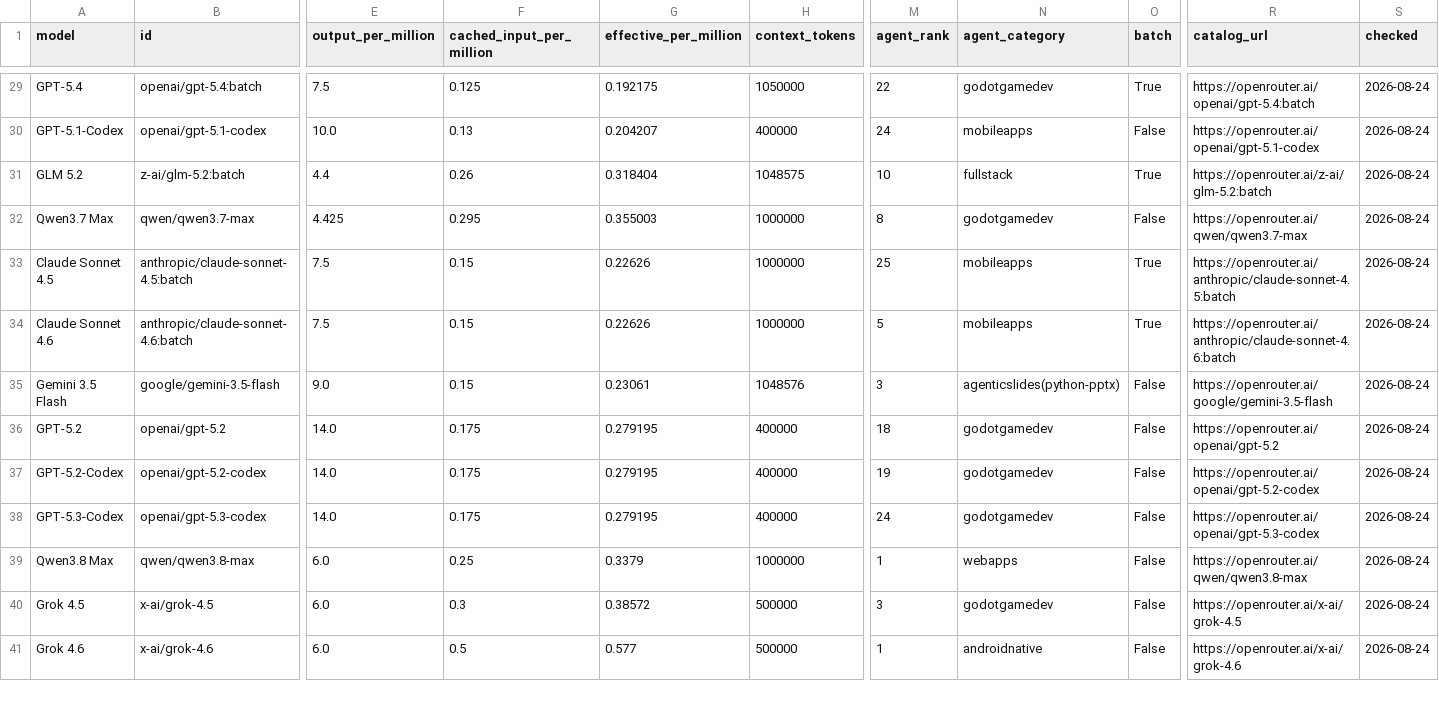
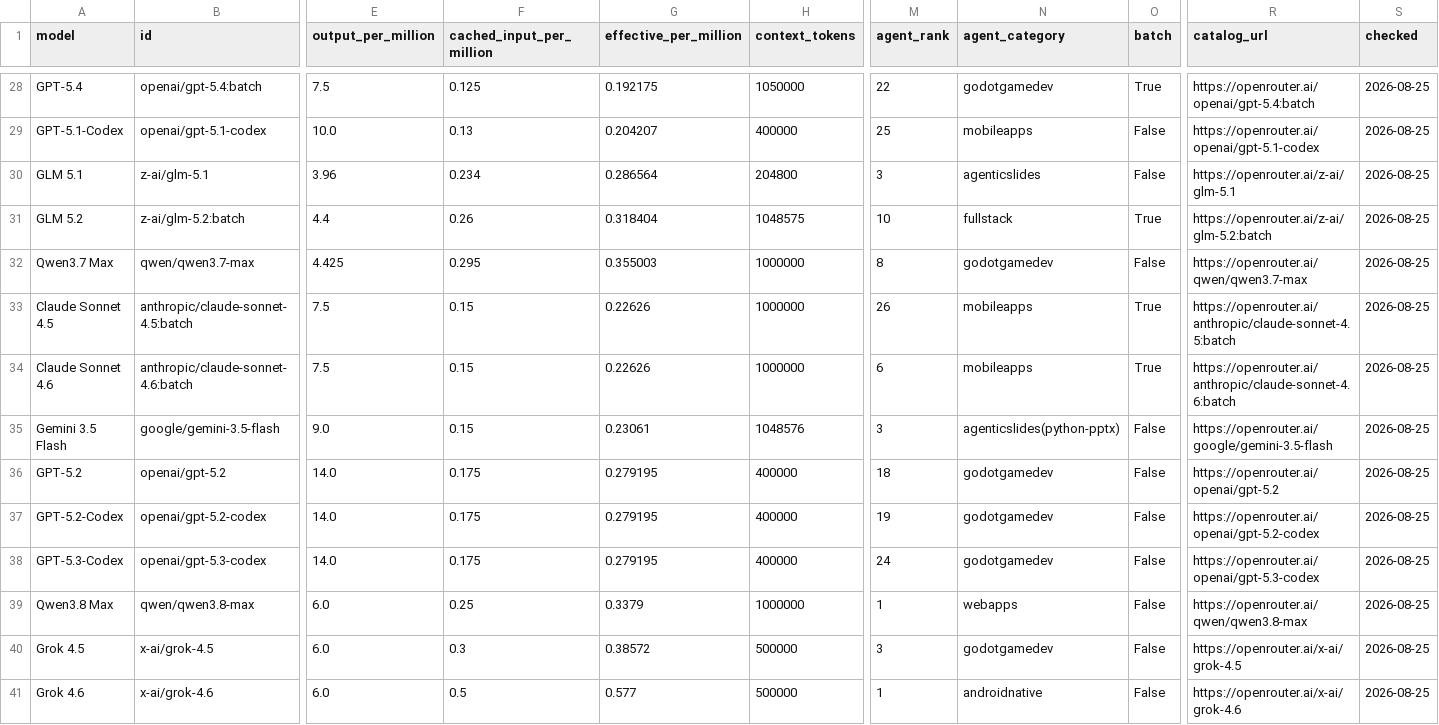
Before and after one commit to xyzs996/llm-api-pricing, a CSV file: data/prices.csv, drawn as a sheet; only a part is shown, gaps mark what is left out; addresses are those after the commit; rows hold the shown columns only; the diff covers the shown part only; the diff names each change by its address in the sheet, - before the commit and + after, or states it on an @@ line.

Commit message:
53 field notes on AI coding agents — +0 ~22 -0 files

```diff
--- a/data/prices.csv
+++ b/data/prices.csv
-S28:S29 (checked): 2026-08-24
+S28:S29 (checked): 2026-08-25
-M29 (agent_rank): 24
+M29 (agent_rank): 25
+row 30: GLM 5.1 | z-ai/glm-5.1 | 3.96 | 0.234 | 0.286564 | 204800 | 3 | agenticslides | False | https://openrouter.ai/z-ai/glm-5.1 | 2026-08-25
-S31:S41 (checked): 2026-08-24
+S31:S41 (checked): 2026-08-25
-M33 (agent_rank): 25
+M33 (agent_rank): 26
-M34 (agent_rank): 5
+M34 (agent_rank): 6
```
Also changed, not shown: 2 added rows, 3 removed rows and 62 edited cells elsewhere in this file, prices.csv, 20 other files.
